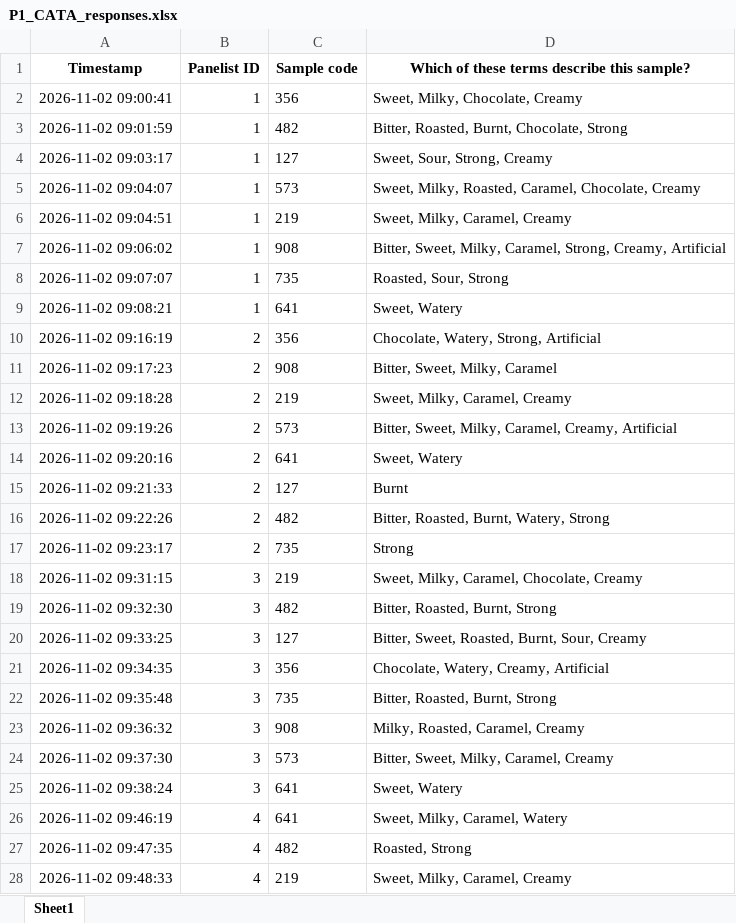
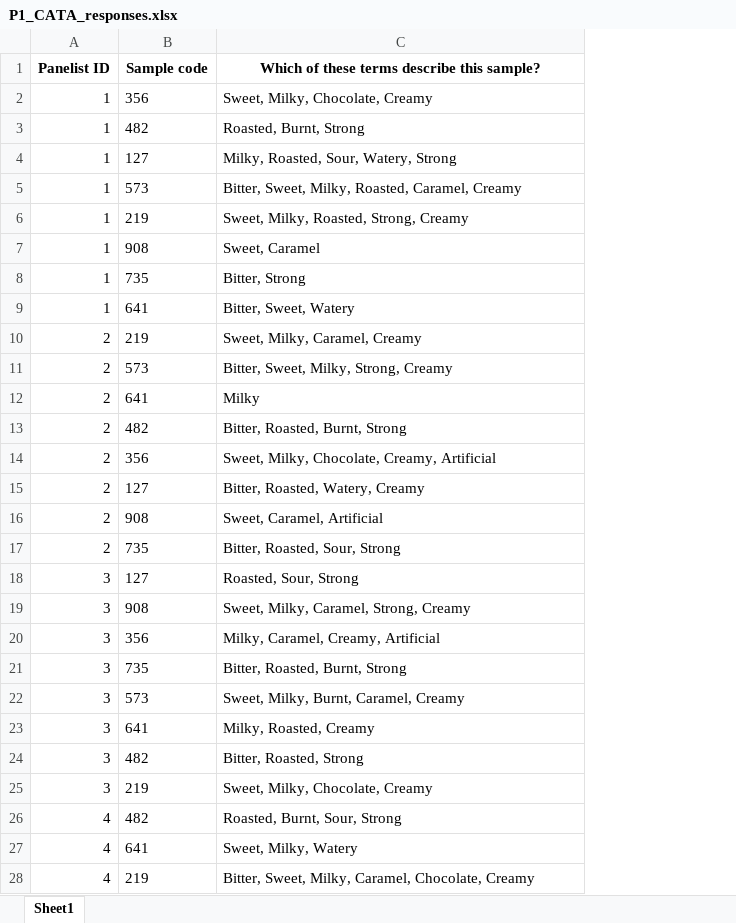
Before and after one commit to andikawicaks/skripsi-s1-2026, an Excel workbook: P1_CATA_responses.xlsx, sheet Sheet1, drawn as a sheet; only a part is shown; values as stored, in another font and other column widths than the file's, no borders; removed rows and columns are numbered as before the commit, all else as after; the diff covers the shown part only; the diff names each change by its address in the sheet, - before the commit and + after, or states it on an @@ line.

```diff
--- a/P1_CATA_responses.xlsx (sheet Sheet1)
+++ b/P1_CATA_responses.xlsx (sheet Sheet1)
-column A (Timestamp), rows 2-9: 2026-11-02 09:00:41 | 2026-11-02 09:01:59 | 2026-11-02 09:03:17 | 2026-11-02 09:04:07 | 2026-11-02 09:04:51 | 2026-11-02 09:06:02 | 2026-11-02 09:07:07 | 2026-11-02 09:08:21; rows 12-14: 2026-11-02 09:18:28 | 2026-11-02 09:19:26 | 2026-11-02 09:20:16; rows 16-17: 2026-11-02 09:22:26 | 2026-11-02 09:23:17; rows 20-22: 2026-11-02 09:33:25 | 2026-11-02 09:34:35 | 2026-11-02 09:35:48; rows 24-26: 2026-11-02 09:37:30 | 2026-11-02 09:38:24 | 2026-11-02 09:46:19; row 28: 2026-11-02 09:48:33
-C3: Bitter, Roasted, Burnt, Chocolate, Strong
+C3: Roasted, Burnt, Strong
-C4: Sweet, Sour, Strong, Creamy
+C4: Milky, Roasted, Sour, Watery, Strong
-C5: Sweet, Milky, Roasted, Caramel, Chocolate, Creamy
+C5: Bitter, Sweet, Milky, Roasted, Caramel, Creamy
-C6: Sweet, Milky, Caramel, Creamy
+C6: Sweet, Milky, Roasted, Strong, Creamy
-C7: Bitter, Sweet, Milky, Caramel, Strong, Creamy, Artificial
+C7: Sweet, Caramel
-C8: Roasted, Sour, Strong
+C8: Bitter, Strong
-C9: Sweet, Watery
+C9: Bitter, Sweet, Watery
-row 10: 2026-11-02 09:16:19 | 2 | 356 | Chocolate, Watery, Strong, Artificial
-row 11: 2026-11-02 09:17:23 | 2 | 908 | Bitter, Sweet, Milky, Caramel
-C11: Bitter, Sweet, Milky, Caramel, Creamy, Artificial
+C11: Bitter, Sweet, Milky, Strong, Creamy
-C12: Sweet, Watery
+C12: Milky
-row 15: 2026-11-02 09:21:33 | 2 | 127 | Burnt
-C13: Bitter, Roasted, Burnt, Watery, Strong
+C13: Bitter, Roasted, Burnt, Strong
+row 14: 2 | 356 | Sweet, Milky, Chocolate, Creamy, Artificial
+row 15: 2 | 127 | Bitter, Roasted, Watery, Creamy
+row 16: 2 | 908 | Sweet, Caramel, Artificial
-C17: Strong
+C17: Bitter, Roasted, Sour, Strong
-row 18: 2026-11-02 09:31:15 | 3 | 219 | Sweet, Milky, Caramel, Chocolate, Creamy
-row 19: 2026-11-02 09:32:30 | 3 | 482 | Bitter, Roasted, Burnt, Strong
-C18: Bitter, Sweet, Roasted, Burnt, Sour, Creamy
+C18: Roasted, Sour, Strong
+row 19: 3 | 908 | Sweet, Milky, Caramel, Strong, Creamy
-C20: Chocolate, Watery, Creamy, Artificial
+C20: Milky, Caramel, Creamy, Artificial
-row 23: 2026-11-02 09:36:32 | 3 | 908 | Milky, Roasted, Caramel, Creamy
-C22: Bitter, Sweet, Milky, Caramel, Creamy
+C22: Sweet, Milky, Burnt, Caramel, Creamy
-C23: Sweet, Watery
+C23: Milky, Roasted, Creamy
+row 24: 3 | 482 | Bitter, Roasted, Strong
+row 25: 3 | 219 | Sweet, Milky, Chocolate, Creamy
+row 26: 4 | 482 | Roasted, Burnt, Sour, Strong
-C27: Sweet, Milky, Caramel, Watery
+C27: Sweet, Milky, Watery
-row 27: 2026-11-02 09:47:35 | 4 | 482 | Roasted, Strong
-C28: Sweet, Milky, Caramel, Creamy
+C28: Bitter, Sweet, Milky, Caramel, Chocolate, Creamy
```
Also changed, not shown: 122 added rows, 122 removed rows and 323 edited cells elsewhere in this sheet, P1_RATA_responses.xlsx, P2_PSP_responses.xlsx, 10 other files.
